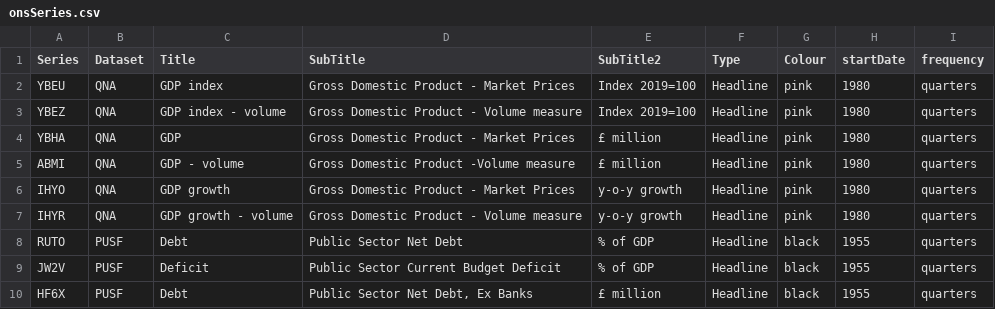
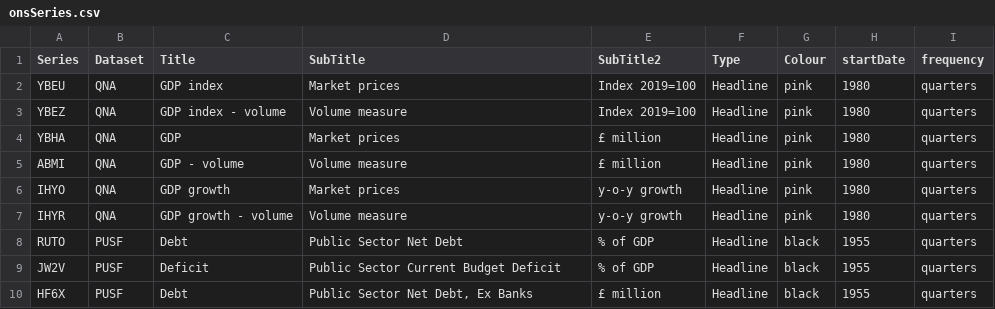
Before and after one commit to RDeconomist/RDeconomist.github.io, a CSV file: data/onsSeries.csv, drawn as a sheet; only a part is shown.

```diff
--- a/data/onsSeries.csv
+++ b/data/onsSeries.csv
@@ -1,8 +1,8 @@
 Series,Dataset,Title,SubTitle,SubTitle2,Type,Colour,startDate,frequency
-YBEU,QNA,GDP index,Gross Domestic Product - Market Prices,Index 2019=100,Headline,pink,1980,quarters
-YBEZ,QNA,GDP index - volume,Gross Domestic Product - Volume measure,Index 2019=100,Headline,pink,1980,quarters
-YBHA,QNA,GDP,Gross Domestic Product - Market Prices,£ million,Headline,pink,1980,quarters
-ABMI,QNA,GDP - volume,Gross Domestic Product -Volume measure,£ million,Headline,pink,1980,quarters
-IHYO,QNA,GDP growth,Gross Domestic Product - Market Prices,y-o-y growth,Headline,pink,1980,quarters
-IHYR,QNA,GDP growth - volume,Gross Domestic Product - Volume measure,y-o-y growth,Headline,pink,1980,quarters
+YBEU,QNA,GDP index,Market prices,Index 2019=100,Headline,pink,1980,quarters
+YBEZ,QNA,GDP index - volume,Volume measure,Index 2019=100,Headline,pink,1980,quarters
+YBHA,QNA,GDP,Market prices,£ million,Headline,pink,1980,quarters
+ABMI,QNA,GDP - volume,Volume measure,£ million,Headline,pink,1980,quarters
+IHYO,QNA,GDP growth,Market prices,y-o-y growth,Headline,pink,1980,quarters
+IHYR,QNA,GDP growth - volume,Volume measure,y-o-y growth,Headline,pink,1980,quarters
 RUTO,PUSF,Debt,Public Sector Net Debt,% of GDP,Headline,black,1955,quarters
```
Also changed, not shown: 1 other file.
